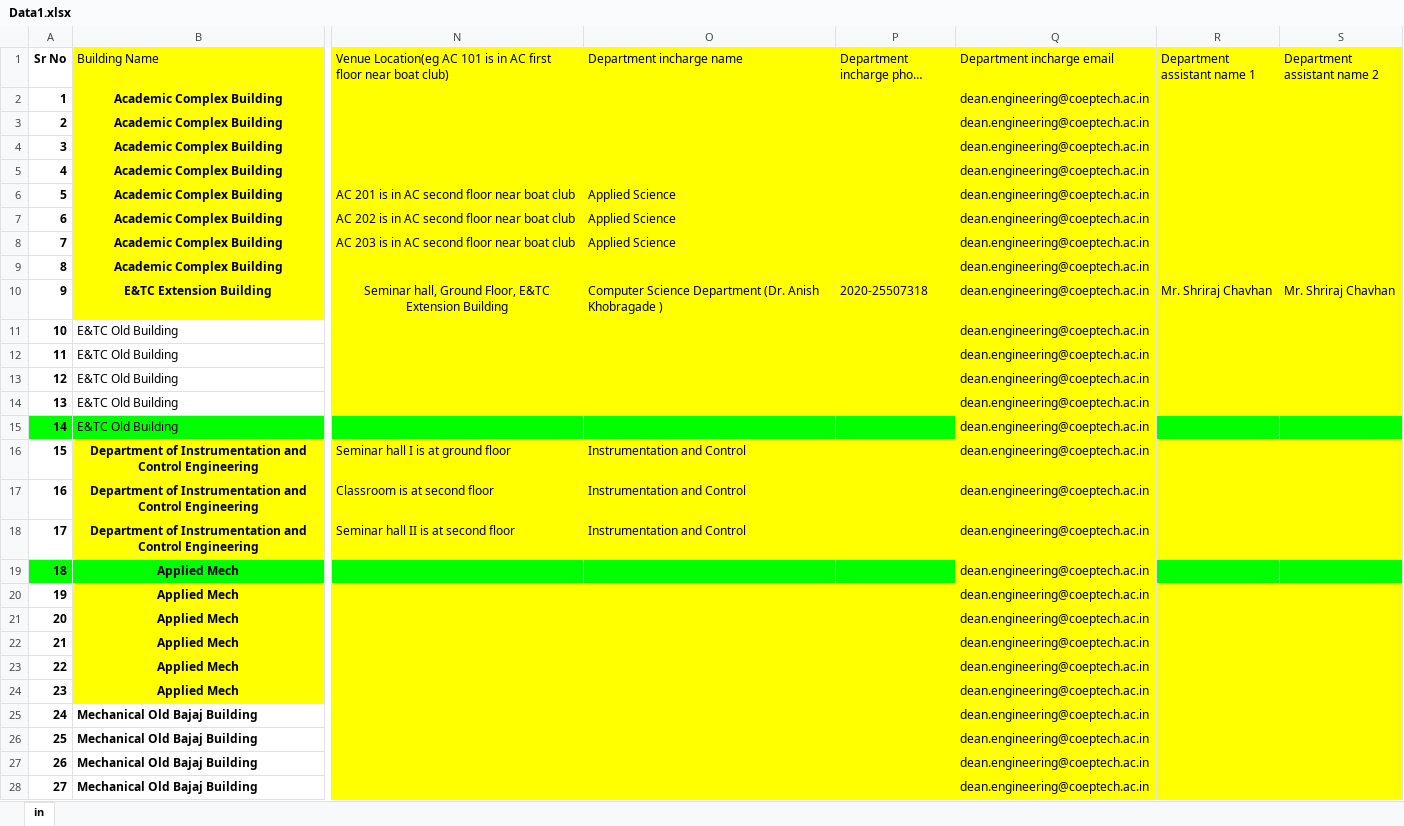
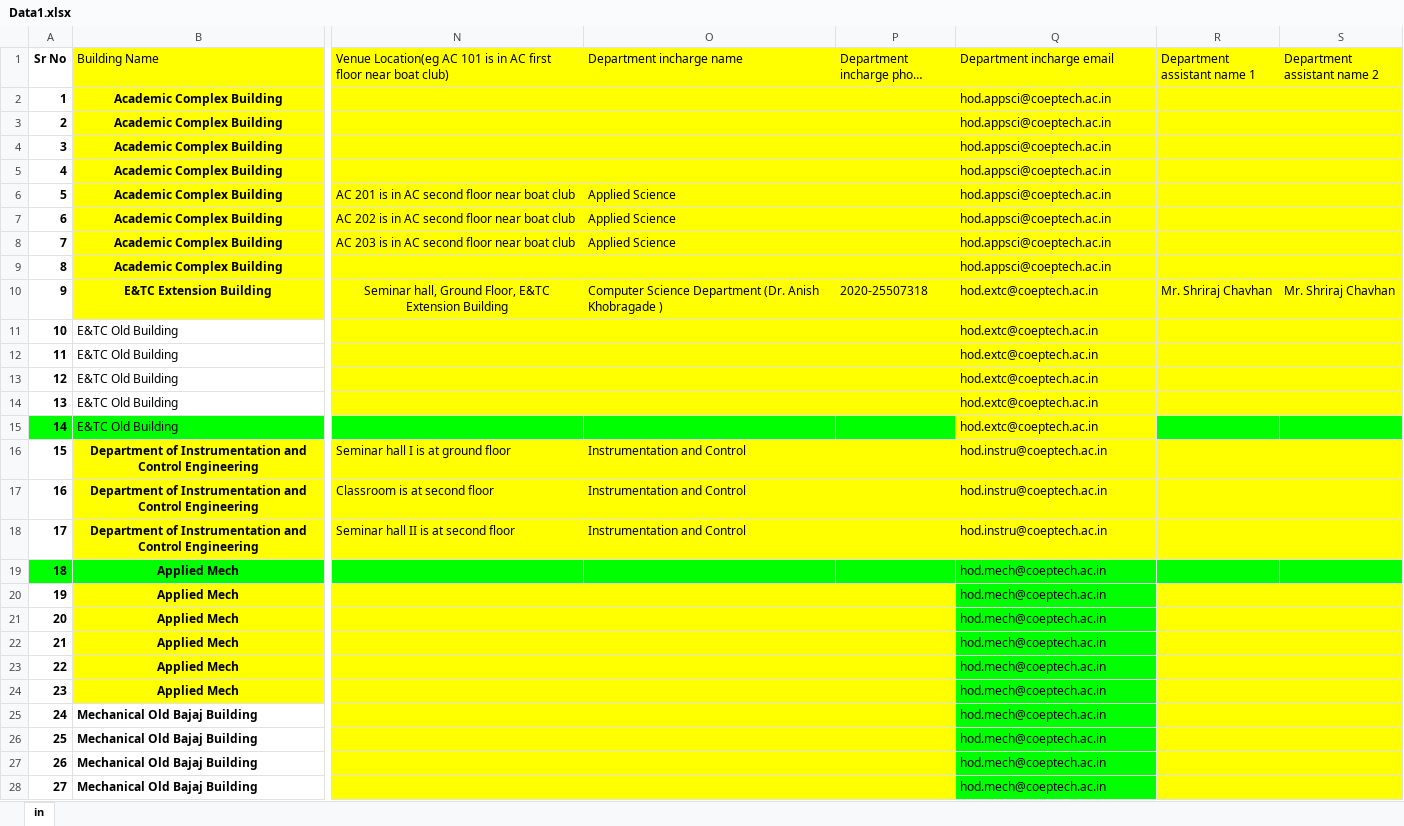
Before and after one commit to aasthaaj05/VenueBookingSystem, an Excel workbook: Data1.xlsx, sheet in, drawn as a sheet; only a part is shown, gaps mark what is left out; long unchanged cells end in …; values as stored, in another font and other column widths than the file's, no borders; the diff covers the shown part only; the diff names each change by its address in the sheet, - before the commit and + after, or states it on an @@ line.

Commit message:
updated Venues Data file

```diff
--- a/Data1.xlsx (sheet in)
+++ b/Data1.xlsx (sheet in)
-Q2:Q9 (Department incharge email): dean.engineering@coeptech.ac.in
+Q2:Q9 (Department incharge email): hod.appsci@coeptech.ac.in
-Q10:Q15 (Department incharge email): dean.engineering@coeptech.ac.in
+Q10:Q15 (Department incharge email): hod.extc@coeptech.ac.in
-Q16:Q18 (Department incharge email): dean.engineering@coeptech.ac.in
+Q16:Q18 (Department incharge email): hod.instru@coeptech.ac.in
-Q19:Q28 (Department incharge email): dean.engineering@coeptech.ac.in
+Q19:Q28 (Department incharge email): hod.mech@coeptech.ac.in
-Q19:Q28 fill: #FFFF00
+Q19:Q28 fill: #00FF00
```
Also changed, not shown: 35 edited cells and cell formats elsewhere in this sheet, 2 other files.
